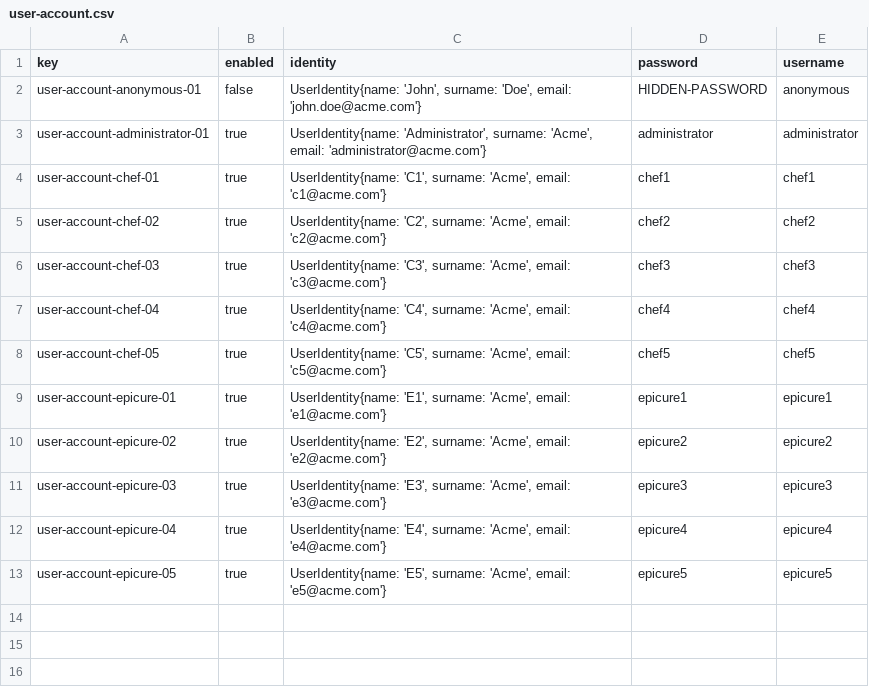
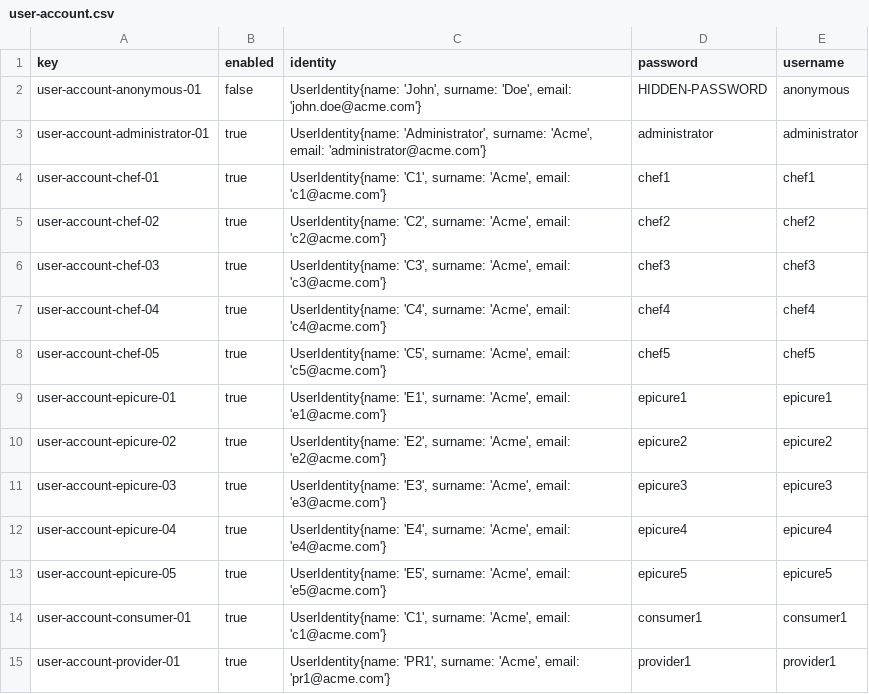
Before and after one commit to juacasalb/Acme-Recipes, a CSV file: src/main/webapp/WEB-INF/resources/initial-data/user-account.csv, drawn as a sheet.

```diff
--- a/src/main/webapp/WEB-INF/resources/initial-data/user-account.csv
+++ b/src/main/webapp/WEB-INF/resources/initial-data/user-account.csv
@@ -13 +13,3 @@ user-account-epicure-04,true,"UserIdentity{name: 'E4', surname: 'Acme', email: '
 user-account-epicure-05,true,"UserIdentity{name: 'E5', surname: 'Acme', email: 'e5@acme.com'}",epicure5,epicure5
+user-account-consumer-01,true,"UserIdentity{name: 'C1', surname: 'Acme', email: 'c1@acme.com'}",consumer1,consumer1
+user-account-provider-01,true,"UserIdentity{name: 'PR1', surname: 'Acme', email: 'pr1@acme.com'}",provider1,provider1
```
Also changed, not shown: src/main/webapp/WEB-INF/resources/sample-data/item.csv, 8 other files.
